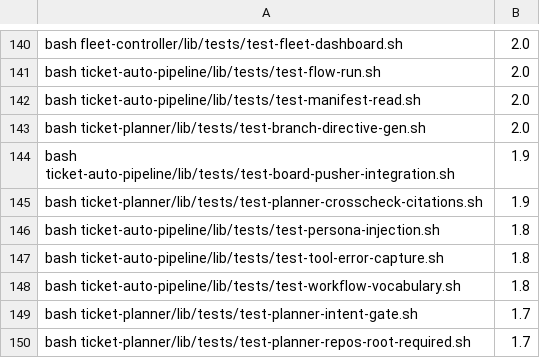
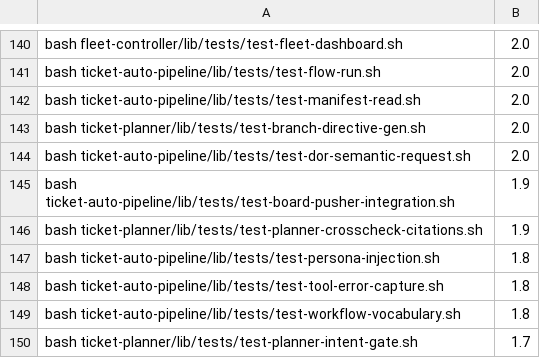
Before and after one commit to bfs2021/claude-plugins, a TSV file: scripts/test-durations.tsv, drawn as a sheet; only a part is shown, gaps mark what is left out; the shorter side is filled out with more unchanged rows.

```diff
--- a/scripts/test-durations.tsv
+++ b/scripts/test-durations.tsv
@@ -143,2 +143,3 @@ bash ticket-auto-pipeline/lib/tests/test-manifest-read.sh	2.0
 bash ticket-planner/lib/tests/test-branch-directive-gen.sh	2.0
+bash ticket-auto-pipeline/lib/tests/test-dor-semantic-request.sh	2.0
 bash ticket-auto-pipeline/lib/tests/test-board-pusher-integration.sh	1.9
```
Also changed, not shown: scripts/skill-context-baseline.tsv, 27 other files.
